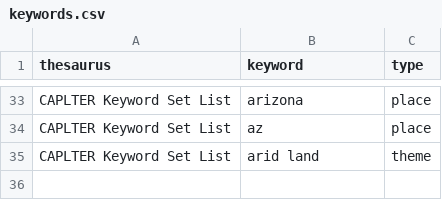
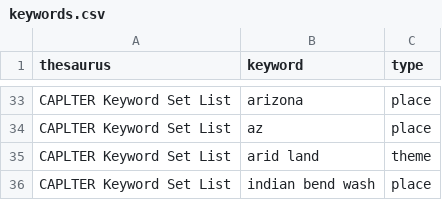
Before and after one commit to CAPLTER/knb-lter-cap.702, a CSV file: keywords.csv, drawn as a sheet; only a part is shown, gaps mark what is left out; the diff names each change by its address in the sheet, - before the commit and + after, or states it on an @@ line.

Commit message:
feat: first pass at SNAZ specific data and metadata

```diff
--- a/keywords.csv
+++ b/keywords.csv
+row 36: CAPLTER Keyword Set List | indian bend wash | place
```
Also changed, not shown: 15 other files.
